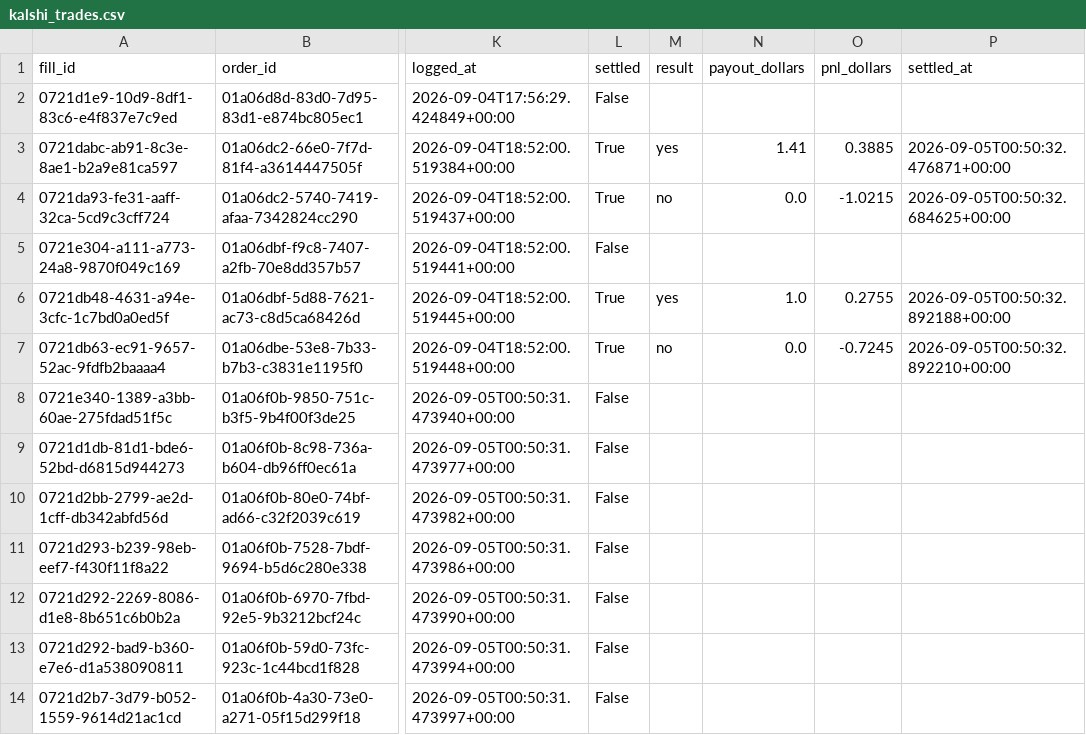
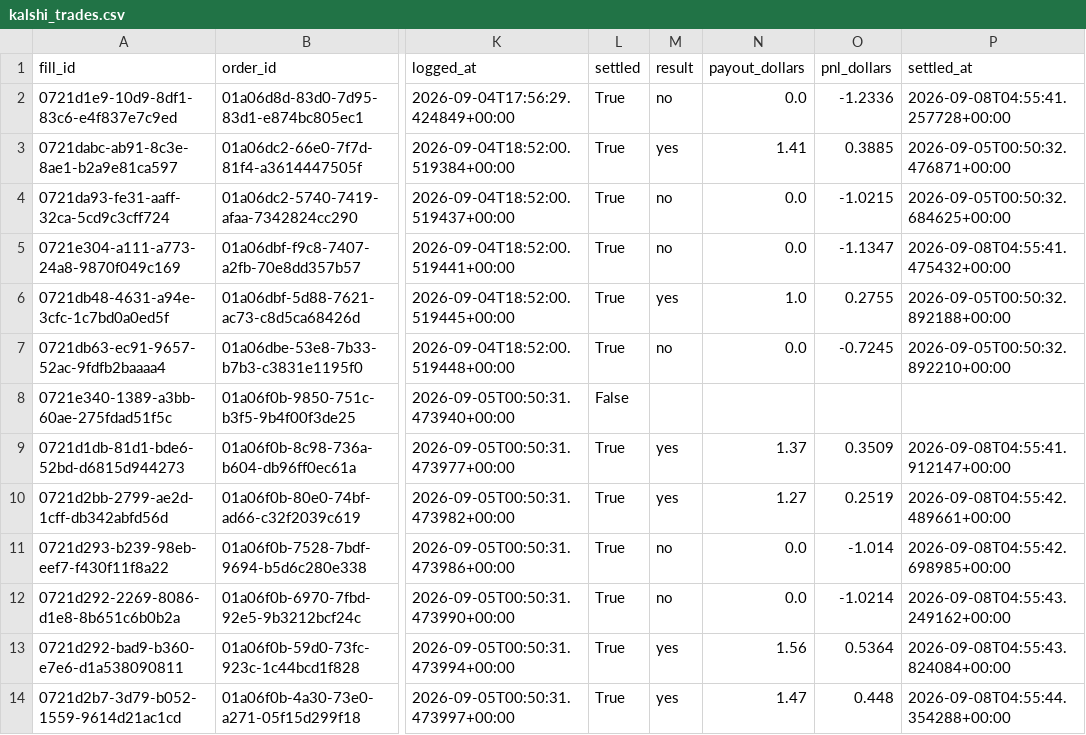
Before and after one commit to ciaranfoy-cmyk/FindASoccerBet, a CSV file: data/kalshi_trades.csv, drawn as a sheet; only a part is shown, gaps mark what is left out; the diff names each change by its address in the sheet, - before the commit and + after, or states it on an @@ line.

```diff
--- a/data/kalshi_trades.csv
+++ b/data/kalshi_trades.csv
-L2 (settled): False
+L2 (settled): True
-M2 (result): (empty)
+M2 (result): no
-N2 (payout_dollars): (empty)
+N2 (payout_dollars): 0.0
-O2 (pnl_dollars): (empty)
+O2 (pnl_dollars): -1.2336
-P2 (settled_at): (empty)
+P2 (settled_at): 2026-09-08T04:55:41.257728+00:00
-L5 (settled): False
+L5 (settled): True
-M5 (result): (empty)
+M5 (result): no
-N5 (payout_dollars): (empty)
+N5 (payout_dollars): 0.0
-O5 (pnl_dollars): (empty)
+O5 (pnl_dollars): -1.1347
-P5 (settled_at): (empty)
+P5 (settled_at): 2026-09-08T04:55:41.475432+00:00
-L9:L14 (settled): False
+L9:L14 (settled): True
-M9:M10 (result): (empty)
+M9:M10 (result): yes
-N9 (payout_dollars): (empty)
+N9 (payout_dollars): 1.37
-O9 (pnl_dollars): (empty)
+O9 (pnl_dollars): 0.3509
-P9 (settled_at): (empty)
+P9 (settled_at): 2026-09-08T04:55:41.912147+00:00
-N10 (payout_dollars): (empty)
+N10 (payout_dollars): 1.27
-O10 (pnl_dollars): (empty)
+O10 (pnl_dollars): 0.2519
-P10 (settled_at): (empty)
+P10 (settled_at): 2026-09-08T04:55:42.489661+00:00
-M11:M12 (result): (empty)
+M11:M12 (result): no
-N11:N12 (payout_dollars): (empty)
+N11:N12 (payout_dollars): 0.0
-O11 (pnl_dollars): (empty)
+O11 (pnl_dollars): -1.014
-P11 (settled_at): (empty)
+P11 (settled_at): 2026-09-08T04:55:42.698985+00:00
-O12 (pnl_dollars): (empty)
+O12 (pnl_dollars): -1.0214
-P12 (settled_at): (empty)
+P12 (settled_at): 2026-09-08T04:55:43.249162+00:00
-M13:M14 (result): (empty)
+M13:M14 (result): yes
-N13 (payout_dollars): (empty)
+N13 (payout_dollars): 1.56
-O13 (pnl_dollars): (empty)
+O13 (pnl_dollars): 0.5364
-P13 (settled_at): (empty)
+P13 (settled_at): 2026-09-08T04:55:43.824084+00:00
-N14 (payout_dollars): (empty)
+N14 (payout_dollars): 1.47
-O14 (pnl_dollars): (empty)
+O14 (pnl_dollars): 0.448
-P14 (settled_at): (empty)
+P14 (settled_at): 2026-09-08T04:55:44.354288+00:00
```
